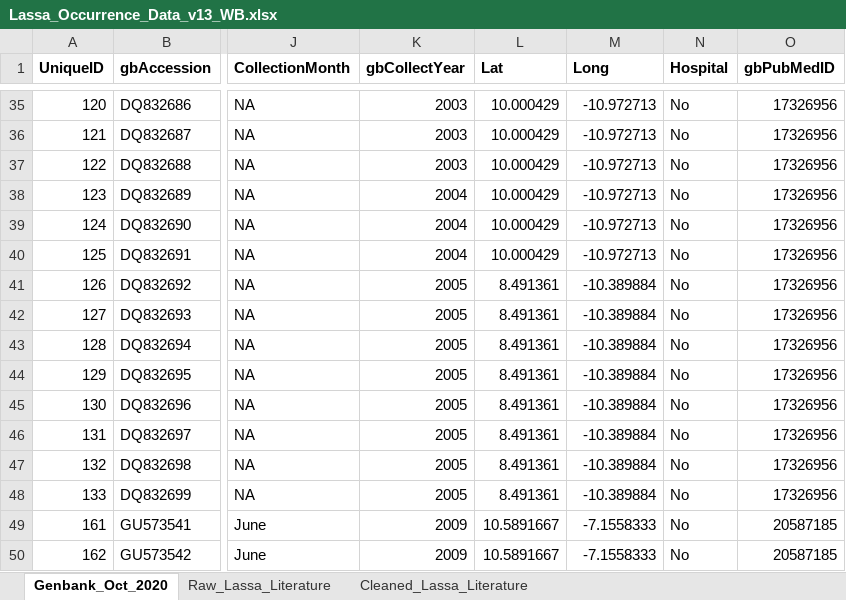
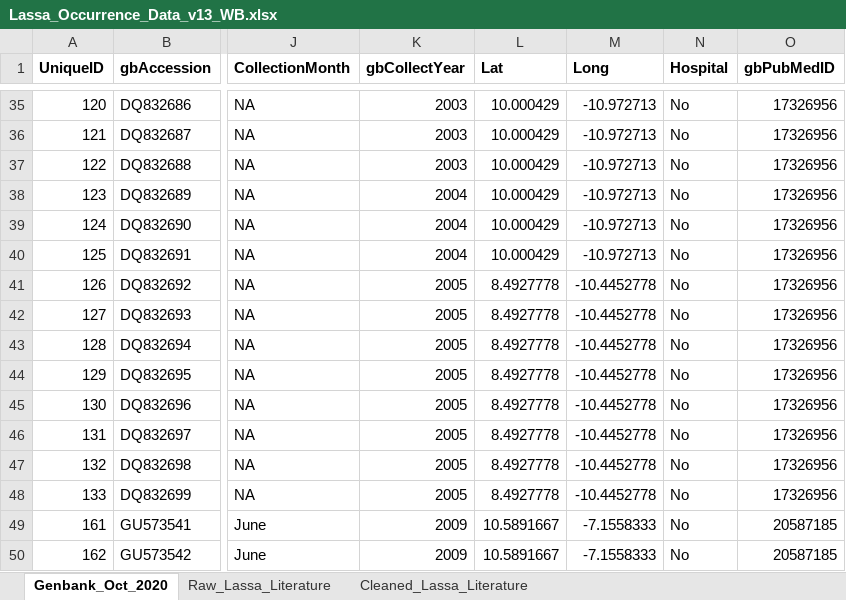
Before and after one commit to 54481andrew/pathogen-spillover-forecast, an Excel workbook: Pathogen_Layer/Data/Lassa_Occurrence_Data_v13_WB.xlsx, sheet Genbank_Oct_2020, drawn as a sheet; only a part is shown, gaps mark what is left out; values as stored, in another font and other column widths than the file's, no borders; the diff names each change by its address in the sheet, - before the commit and + after, or states it on an @@ line.

Commit message:
Correct genbank lat/lon

```diff
--- a/Pathogen_Layer/Data/Lassa_Occurrence_Data_v13_WB.xlsx (sheet Genbank_Oct_2020)
+++ b/Pathogen_Layer/Data/Lassa_Occurrence_Data_v13_WB.xlsx (sheet Genbank_Oct_2020)
-L41:L48 (Lat): 8.491361
+L41:L48 (Lat): 8.4927778
-M41:M48 (Long): -10.389884
+M41:M48 (Long): -10.4452778
```
Also changed, not shown: 3 other files.
